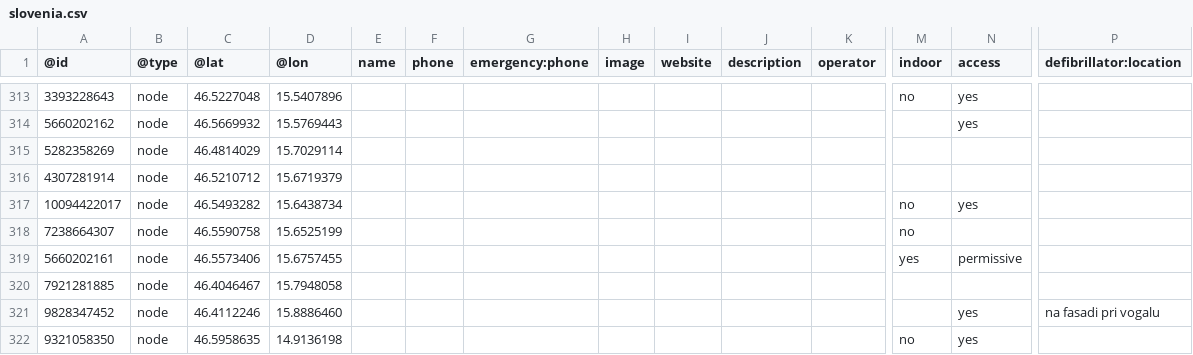
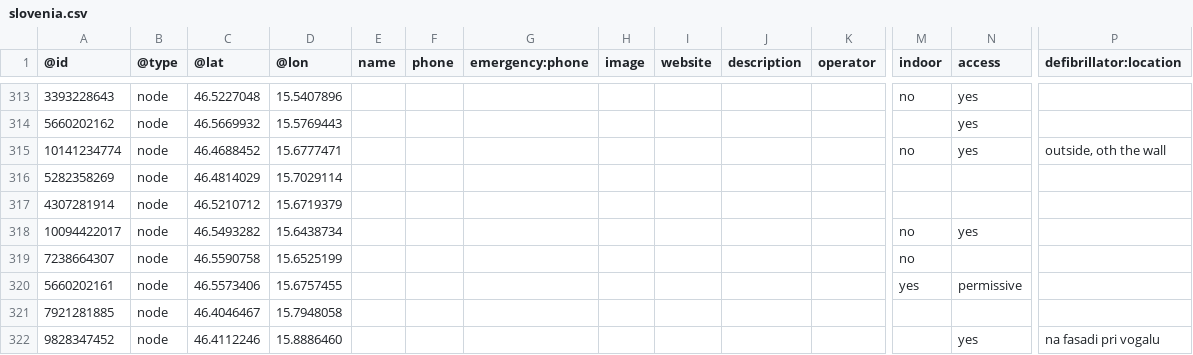
Before and after one commit to sledilnik/aed-data, a CSV file: sources/openstreetmap.org/slovenia.csv, drawn as a sheet; only a part is shown, gaps mark what is left out; the shorter side is filled out with more unchanged rows; rows hold the shown columns only; the diff names each change by its address in the sheet, - before the commit and + after, or states it on an @@ line.

```diff
--- a/sources/openstreetmap.org/slovenia.csv
+++ b/sources/openstreetmap.org/slovenia.csv
+row 315: 10141234774 | node | 46.4688452 | 15.6777471 |  |  |  |  |  |  |  | no | yes | outside, oth the wall
```
